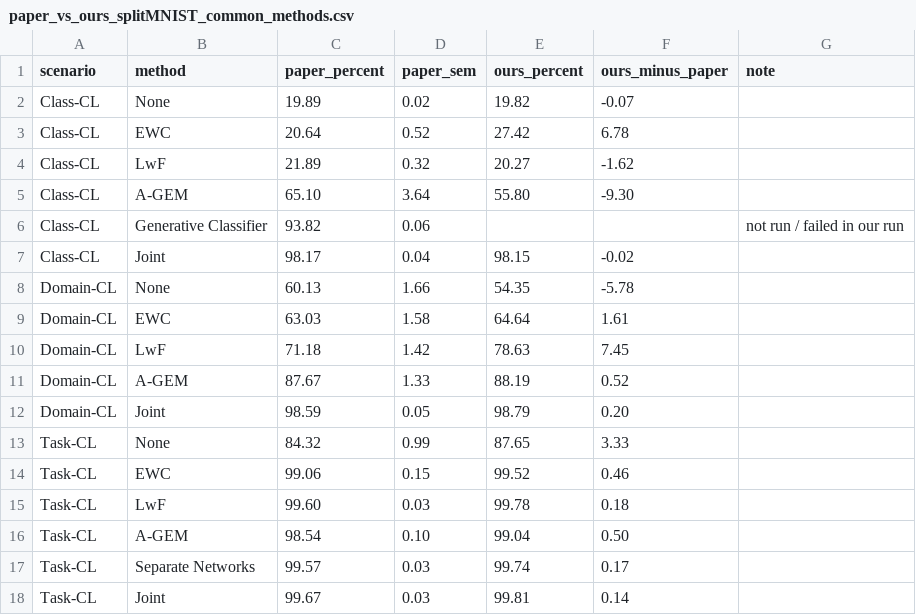
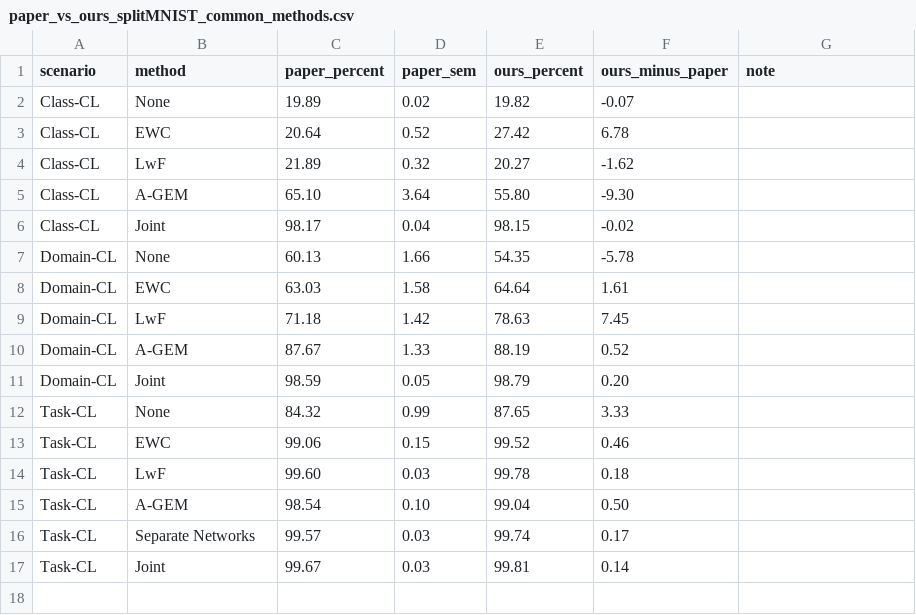
Before and after one commit to Tonagame/splitmnist-continual-learning-report, a CSV file: assets/paper_vs_ours_splitMNIST_common_methods.csv, drawn as a sheet.

```diff
--- a/assets/paper_vs_ours_splitMNIST_common_methods.csv
+++ b/assets/paper_vs_ours_splitMNIST_common_methods.csv
@@ -5,3 +5,2 @@ Class-CL,LwF,21.89,0.32,20.27,-1.62,
 Class-CL,A-GEM,65.10,3.64,55.80,-9.30,
-Class-CL,Generative Classifier,93.82,0.06,,,not run / failed in our run
 Class-CL,Joint,98.17,0.04,98.15,-0.02,
```
Also changed, not shown: assets/from_scratch_classic_no_lsr_2000_summary.csv, assets/paper_vs_gmvandeven_vs_from_scratch.csv, 36 other files.
